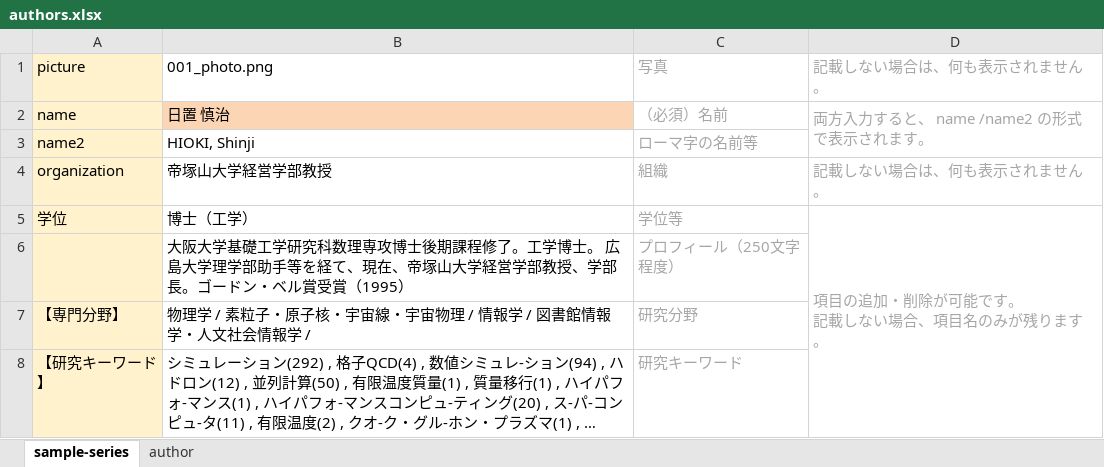
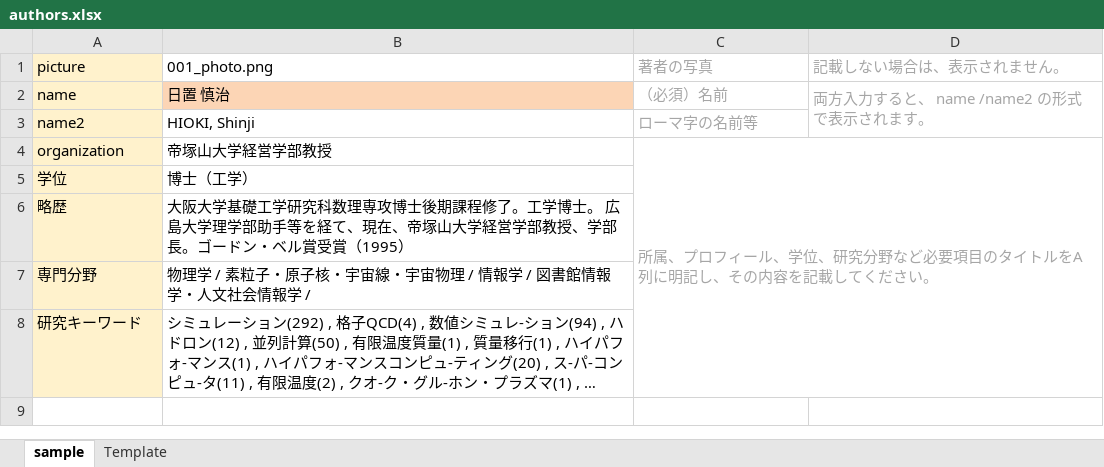
Before and after one commit to cccties/chilo-producer, an Excel workbook: chiloPro/common/authors.xlsx, sheet sample, drawn as a sheet; long unchanged cells end in …; values as stored, in another font and other column widths than the file's, no borders; removed rows and columns are numbered as before the commit, all else as after; ↵ is a line break in a cell; the diff names each change by its address in the sheet, - before the commit and + after, or states it on an @@ line.

Commit message:
sample-seriesの著者名を"sample"に

```diff
--- a/chiloPro/common/authors.xlsx (sheet sample)
+++ b/chiloPro/common/authors.xlsx (sheet sample)
-sheet tab: sample-series
+sheet tab: sample
-sheet tab: author
+sheet tab: Template
-C1: 写真
+C1: 著者の写真
-D1: 記載しない場合は、何も表示されません。
+D1: 記載しない場合は、表示されません。
-C4 (著者の写真): 組織
+C4 (著者の写真): 所属、プロフィール、学位、研究分野など必要項目のタイトルをA列に明記し、その内容を記載してください。
+C4:D8 merged
-D4 (記載しない場合は、表示されません。): 記載しない場合は、何も表示されません。
+D4 (記載しない場合は、表示されません。): (empty)
-C5 (著者の写真): 学位等
+C5 (著者の写真): (empty)
-D5 (記載しない場合は、表示されません。): 項目の追加・削除が可能です。 ↵ 記載しない場合、項目名のみが残ります。
+D5 (記載しない場合は、表示されません。): (empty)
-D5:D8 merged
-row 6:  | 大阪大学基礎工学研究科数理専攻博士後期課程修了。工学博士。 広島大学理学部助手等を経て、現在、帝塚山大学経営学部教授、学部長。ゴードン・ベル賞受賞（1995） | プロフィール（250文字程度）
-row 7: 【専門分野】 | 物理学 / 素粒子・原子核・宇宙線・宇宙物理 / 情報学 / 図書館情報学・人文社会情報学 / | 研究分野
+row 6: 略歴 | 大阪大学基礎工学研究科数理専攻博士後期課程修了。工学博士。 広島大学理学部助手等を経て、現在、帝塚山大学経営学部教授、学部長。ゴードン・ベル賞受賞（1995）
+row 7: 専門分野 | 物理学 / 素粒子・原子核・宇宙線・宇宙物理 / 情報学 / 図書館情報学・人文社会情報学 /
-A8 (picture): 【研究キーワード】
+A8 (picture): 研究キーワード
-C8 (著者の写真): 研究キーワード
+C8 (著者の写真): (empty)
```
Also changed, not shown: sheet Template, chiloPro/sample-series/structure-books_sample.xlsx.
